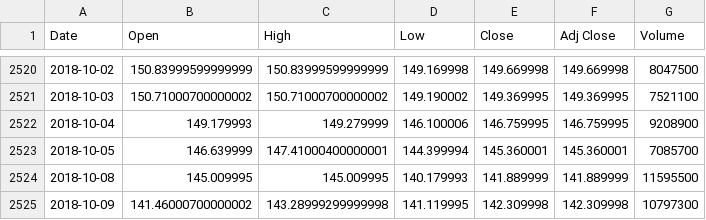
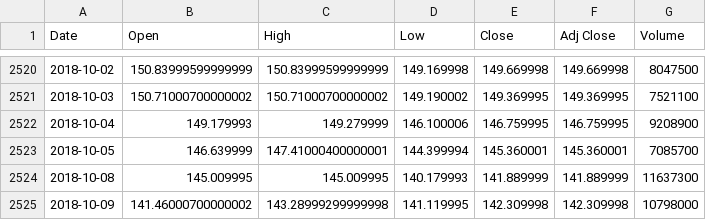
Before and after one commit to Ashton-Sidhu/Regression-Channel-Algo, a CSV file: V.csv, drawn as a sheet; only a part is shown, gaps mark what is left out.

```diff
--- a/V.csv
+++ b/V.csv
@@ -2523,3 +2523,3 @@ Date,Open,High,Low,Close,Adj Close,Volume
 2018-10-05,146.639999,147.41000400000001,144.399994,145.360001,145.360001,7085700
-2018-10-08,145.009995,145.009995,140.179993,141.889999,141.889999,11595500
-2018-10-09,141.46000700000002,143.28999299999998,141.119995,142.309998,142.309998,10797300
+2018-10-08,145.009995,145.009995,140.179993,141.889999,141.889999,11637300
+2018-10-09,141.46000700000002,143.28999299999998,141.119995,142.309998,142.309998,10798000
```
Also changed, not shown: 2 other files.
